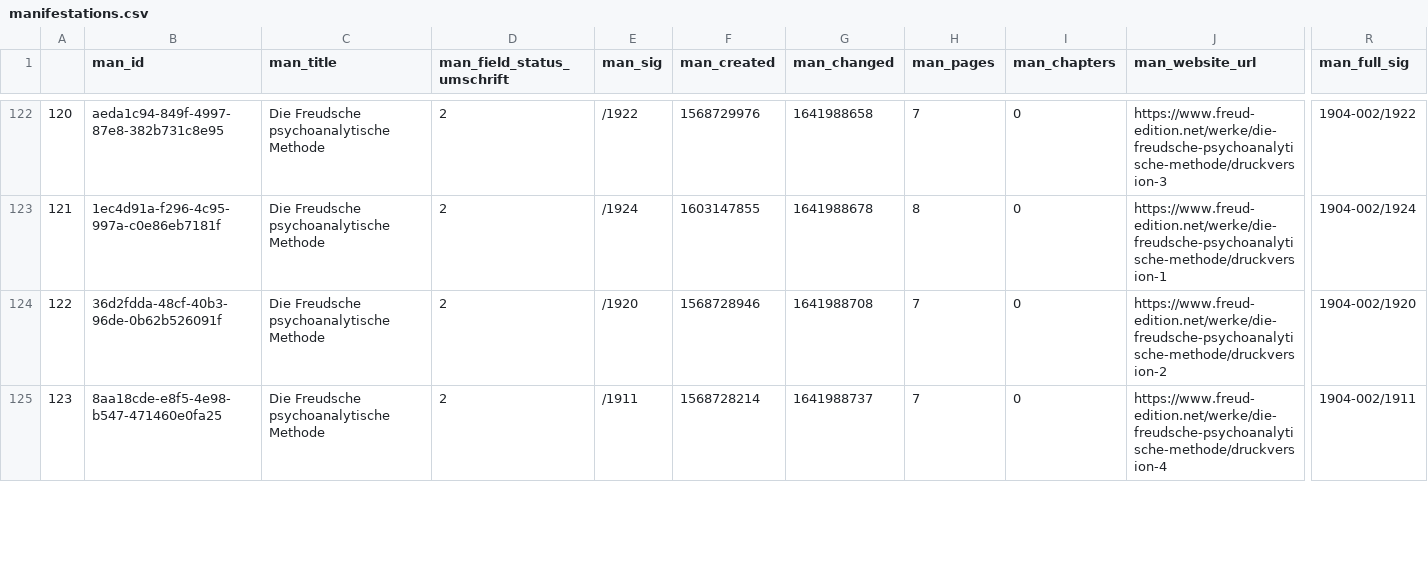
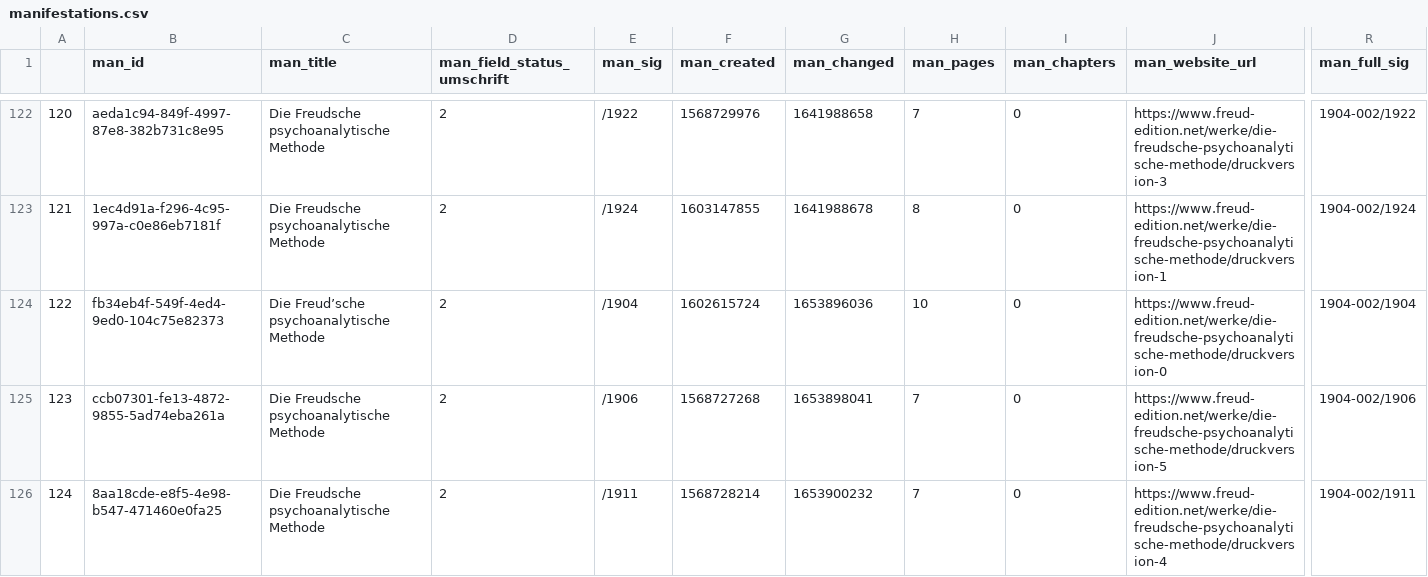
Before and after one commit to freud-digital/frd-reporting, a CSV file: html/data/manifestations.csv, drawn as a sheet; only a part is shown, gaps mark what is left out; addresses are those after the commit; rows hold the shown columns only; the diff covers the shown part only; the diff names each change by its address in the sheet, - before the commit and + after, or states it on an @@ line.

```diff
--- a/html/data/manifestations.csv
+++ b/html/data/manifestations.csv
+row 124: 122 | fb34eb4f-549f-4ed4-9ed0-104c75e82373 | Die Freud’sche psychoanalytische Methode | 2 | /1904 | 1602615724 | 1653896036 | 10 | 0 | https://www.freud-edition.net/werke/die-freudsche-psychoanalytische-methode/druckversion-0 | 1904-002/1904
@@ column A renumbered between rows 125 and 221 @@
-B125 (man_id): 36d2fdda-48cf-40b3-96de-0b62b526091f
+B125 (man_id): ccb07301-fe13-4872-9855-5ad74eba261a
-E125 (man_sig): /1920
+E125 (man_sig): /1906
-F125 (man_created): 1568728946
+F125 (man_created): 1568727268
-G125 (man_changed): 1641988708
+G125 (man_changed): 1653898041
-J125 (man_website_url): https://www.freud-edition.net/werke/die-freudsche-psychoanalytische-methode/druckversion-2
+J125 (man_website_url): https://www.freud-edition.net/werke/die-freudsche-psychoanalytische-methode/druckversion-5
-R125 (man_full_sig): 1904-002/1920
+R125 (man_full_sig): 1904-002/1906
-G126 (man_changed): 1641988737
+G126 (man_changed): 1653900232
```
Also changed, not shown: 1 added row, 2 removed rows and 6 edited cells elsewhere in this file, html/data/manifestations_all.csv, 4 other files.
